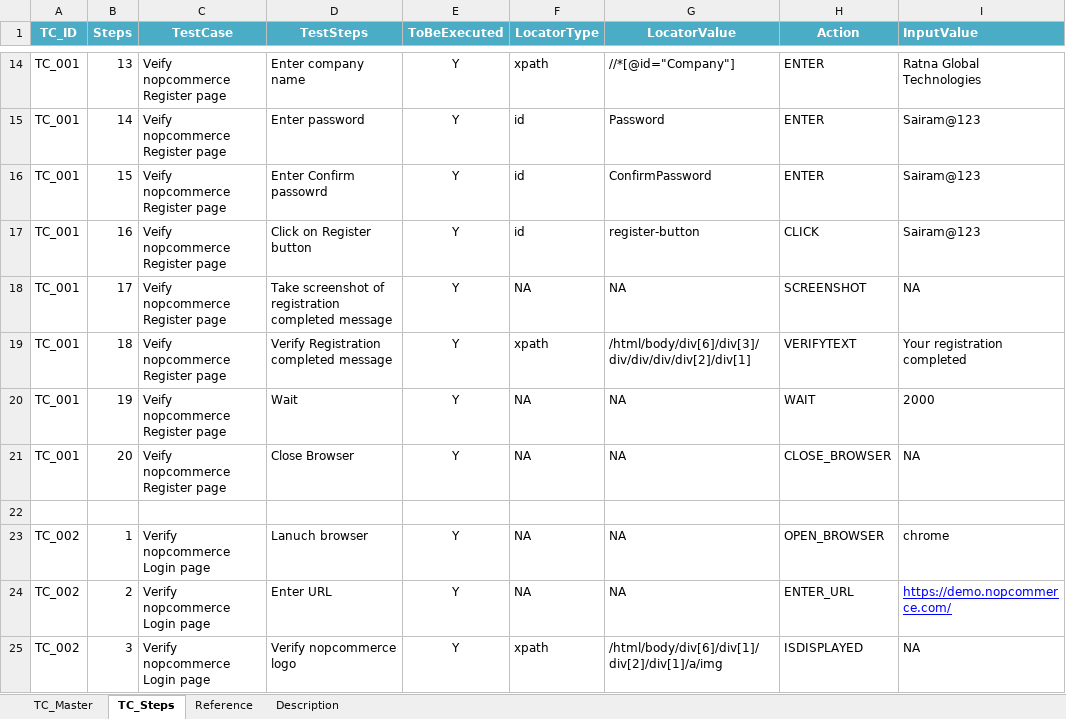
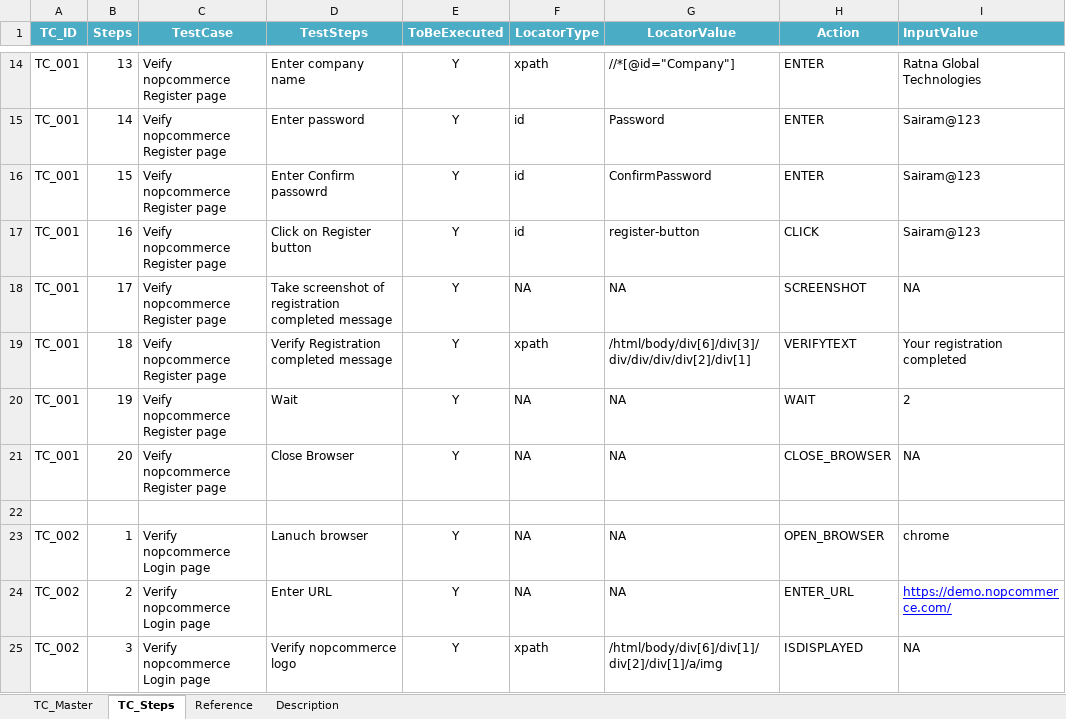
Before and after one commit to sairamprince/WebUIAutomationV2-main, an Excel workbook: resources/datafiles/TC_Master.xlsx, sheet TC_Steps, drawn as a sheet; only a part is shown, gaps mark what is left out; values as stored, in another font and other column widths than the file's, no borders; conditional formats not drawn; the diff names each change by its address in the sheet, - before the commit and + after, or states it on an @@ line.

```diff
--- a/resources/datafiles/TC_Master.xlsx (sheet TC_Steps)
+++ b/resources/datafiles/TC_Master.xlsx (sheet TC_Steps)
-I20 (InputValue): 2000
+I20 (InputValue): 2
```
Also changed, not shown: resources/reports/ExcelReport.xlsx, 5 other files.
